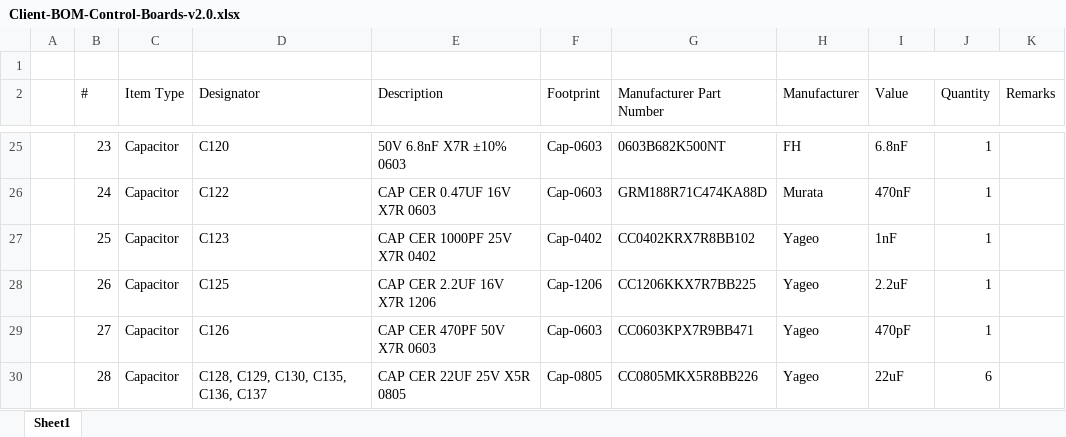
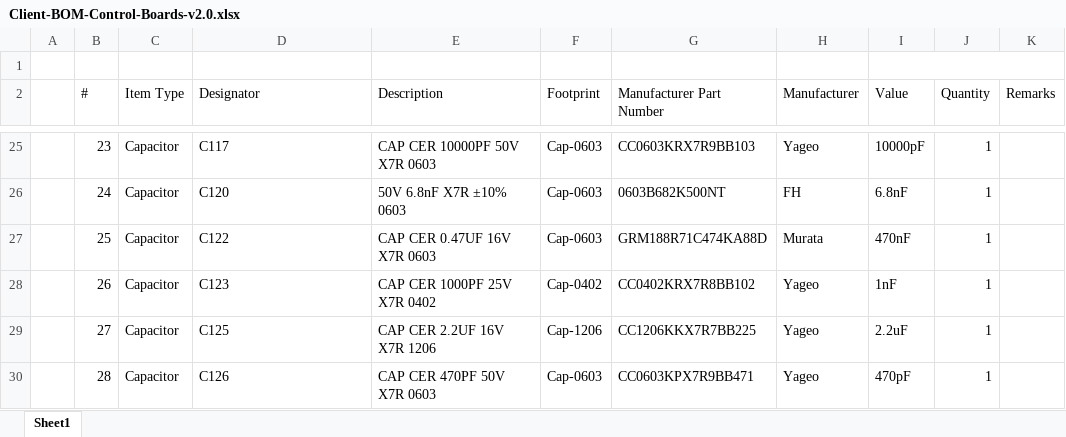
Before and after one commit to eSpark-Backup/muhunthancanagey-servocontrol, an Excel workbook: Design Files/Control-Boards-v2.0/BOM/Client-BOM-Control-Boards-v2.0.xlsx, sheet Sheet1, drawn as a sheet; only a part is shown, gaps mark what is left out; values as stored, in another font and other column widths than the file's, no cell formats; the diff covers the shown part only; the diff names each change by its address in the sheet, - before the commit and + after, or states it on an @@ line.

```diff
--- a/Design Files/Control-Boards-v2.0/BOM/Client-BOM-Control-Boards-v2.0.xlsx (sheet Sheet1)
+++ b/Design Files/Control-Boards-v2.0/BOM/Client-BOM-Control-Boards-v2.0.xlsx (sheet Sheet1)
-D25 (Designator): C120
+D25 (Designator): C117
-E25 (Description): 50V 6.8nF X7R ±10% 0603
+E25 (Description): CAP CER 10000PF 50V X7R 0603
-G25 (Manufacturer Part Number): 0603B682K500NT
+G25 (Manufacturer Part Number): CC0603KRX7R9BB103
-H25 (Manufacturer): FH
+H25 (Manufacturer): Yageo
-I25 (Value): 6.8nF
+I25 (Value): 10000pF
-D26 (Designator): C122
+D26 (Designator): C120
-E26 (Description): CAP CER 0.47UF 16V X7R 0603
+E26 (Description): 50V 6.8nF X7R ±10% 0603
-G26 (Manufacturer Part Number): GRM188R71C474KA88D
+G26 (Manufacturer Part Number): 0603B682K500NT
-H26 (Manufacturer): Murata
+H26 (Manufacturer): FH
-I26 (Value): 470nF
+I26 (Value): 6.8nF
-D27 (Designator): C123
+D27 (Designator): C122
-E27 (Description): CAP CER 1000PF 25V X7R 0402
+E27 (Description): CAP CER 0.47UF 16V X7R 0603
-F27 (Footprint): Cap-0402
+F27 (Footprint): Cap-0603
-G27 (Manufacturer Part Number): CC0402KRX7R8BB102
+G27 (Manufacturer Part Number): GRM188R71C474KA88D
-H27 (Manufacturer): Yageo
+H27 (Manufacturer): Murata
-I27 (Value): 1nF
+I27 (Value): 470nF
-D28 (Designator): C125
+D28 (Designator): C123
-E28 (Description): CAP CER 2.2UF 16V X7R 1206
+E28 (Description): CAP CER 1000PF 25V X7R 0402
-F28 (Footprint): Cap-1206
+F28 (Footprint): Cap-0402
-G28 (Manufacturer Part Number): CC1206KKX7R7BB225
+G28 (Manufacturer Part Number): CC0402KRX7R8BB102
-I28 (Value): 2.2uF
+I28 (Value): 1nF
-D29 (Designator): C126
+D29 (Designator): C125
-E29 (Description): CAP CER 470PF 50V X7R 0603
+E29 (Description): CAP CER 2.2UF 16V X7R 1206
-F29 (Footprint): Cap-0603
+F29 (Footprint): Cap-1206
-G29 (Manufacturer Part Number): CC0603KPX7R9BB471
+G29 (Manufacturer Part Number): CC1206KKX7R7BB225
-I29 (Value): 470pF
+I29 (Value): 2.2uF
-D30 (Designator): C128, C129, C130, C135, C136, C137
+D30 (Designator): C126
-E30 (Description): CAP CER 22UF 25V X5R 0805
+E30 (Description): CAP CER 470PF 50V X7R 0603
-F30 (Footprint): Cap-0805
+F30 (Footprint): Cap-0603
-G30 (Manufacturer Part Number): CC0805MKX5R8BB226
+G30 (Manufacturer Part Number): CC0603KPX7R9BB471
-I30 (Value): 22uF
+I30 (Value): 470pF
-J30 (Quantity): 6
+J30 (Quantity): 1
```
Also changed, not shown: 8 added rows and 738 edited cells elsewhere in this sheet, cell formats.
